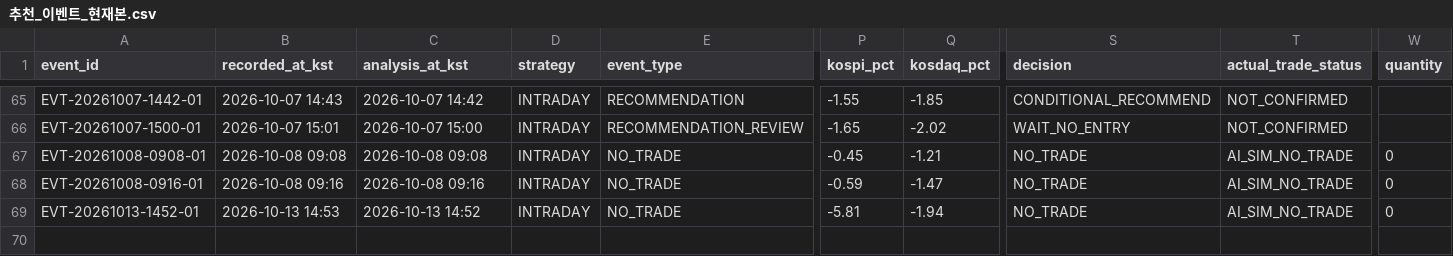
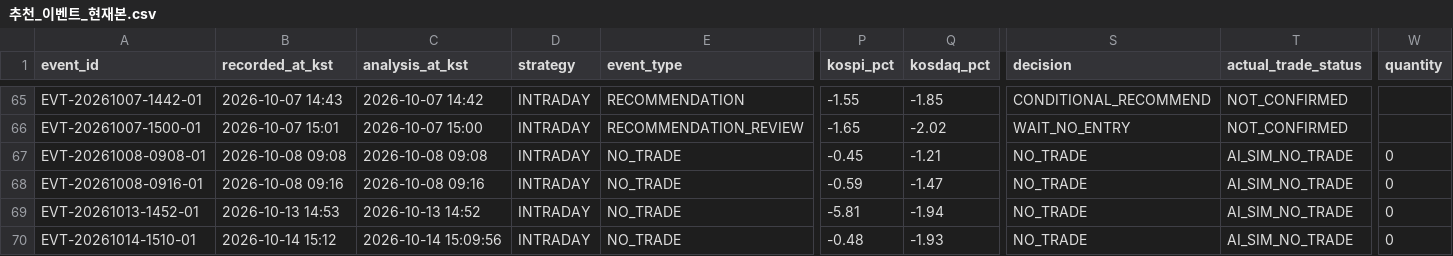
Before and after one commit to azsu3598/auto, a CSV file: docs/프로그램 설계/추천_이벤트_현재본.csv, drawn as a sheet; only a part is shown, gaps mark what is left out; rows hold the shown columns only; the diff names each change by its address in the sheet, - before the commit and + after, or states it on an @@ line.

```diff
--- a/docs/프로그램 설계/추천_이벤트_현재본.csv
+++ b/docs/프로그램 설계/추천_이벤트_현재본.csv
+row 70: EVT-20261014-1510-01 | 2026-10-14 15:12 | 2026-10-14 15:09:56 | INTRADAY | NO_TRADE | -0.48 | -1.93 | NO_TRADE | AI_SIM_NO_TRADE | 0
```
Also changed, not shown: 9 other files.
